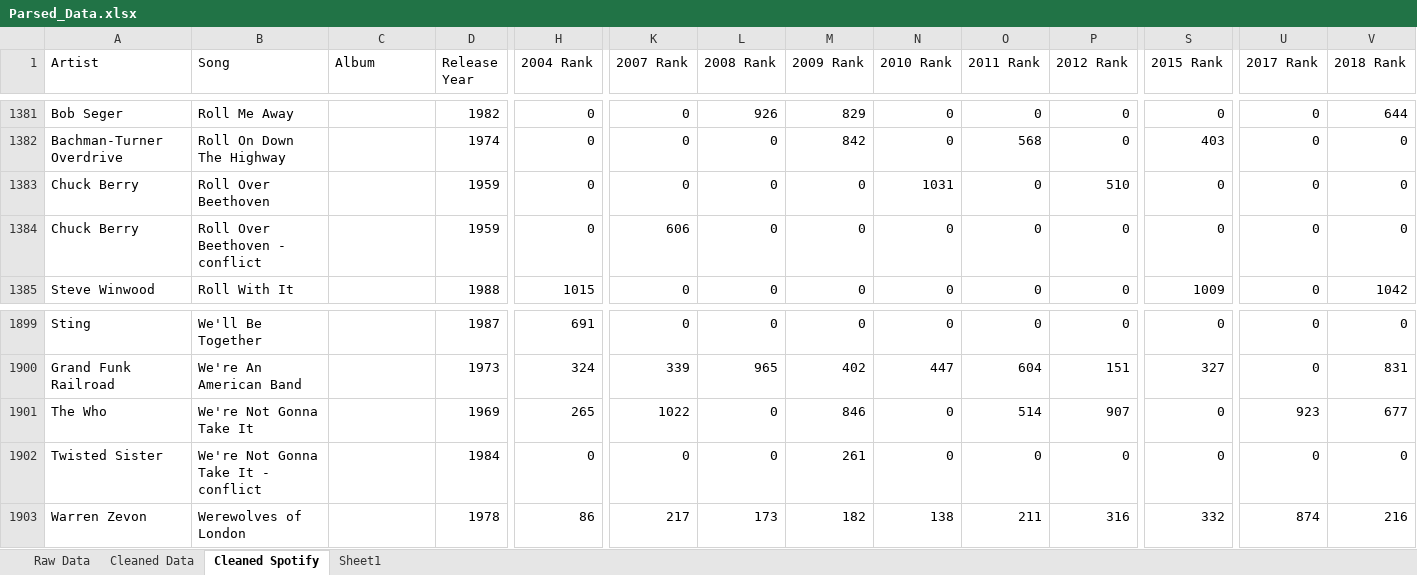
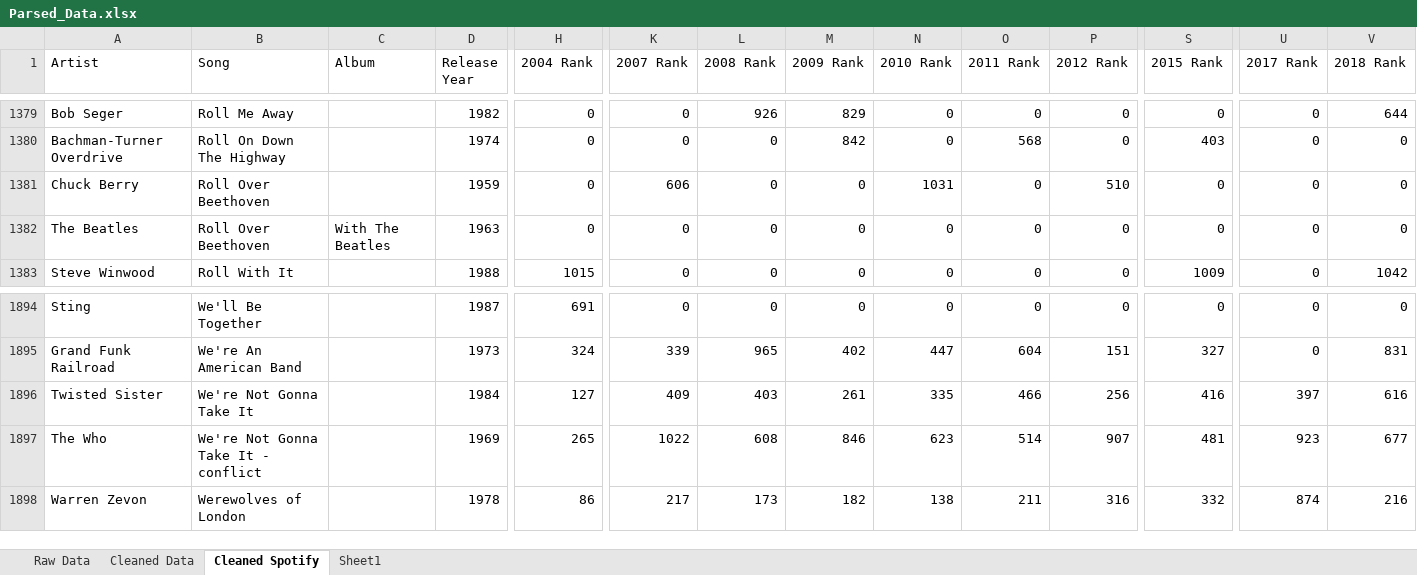
Before and after one commit to rfloyd01/Q1043, an Excel workbook: Song_Data/Parsed_Data.xlsx, sheet Cleaned Spotify, drawn as a sheet; only a part is shown, gaps mark what is left out; values as stored, in another font and other column widths than the file's, no borders; addresses are those after the commit; the diff covers the shown part only; the diff names each change by its address in the sheet, - before the commit and + after, or states it on an @@ line.

Commit message:
finished going through the conflict songs

```diff
--- a/Song_Data/Parsed_Data.xlsx (sheet Cleaned Spotify)
+++ b/Song_Data/Parsed_Data.xlsx (sheet Cleaned Spotify)
-K1381 (2007 Rank): 0
+K1381 (2007 Rank): 606
-A1382 (Artist): Chuck Berry
+A1382 (Artist): The Beatles
-B1382 (Song): Roll Over Beethoven - conflict
+B1382 (Song): Roll Over Beethoven
-C1382 (Album): (empty)
+C1382 (Album): With The Beatles
-D1382 (Release Year): 1959
+D1382 (Release Year): 1963
-K1382 (2007 Rank): 606
+K1382 (2007 Rank): 0
-A1896 (Artist): The Who
+A1896 (Artist): Twisted Sister
-D1896 (Release Year): 1969
+D1896 (Release Year): 1984
-H1896 (2004 Rank): 265
+H1896 (2004 Rank): 127
-K1896 (2007 Rank): 1022
+K1896 (2007 Rank): 409
-L1896 (2008 Rank): 0
+L1896 (2008 Rank): 403
-M1896 (2009 Rank): 846
+M1896 (2009 Rank): 261
-N1896 (2010 Rank): 0
+N1896 (2010 Rank): 335
-O1896 (2011 Rank): 514
+O1896 (2011 Rank): 466
-P1896 (2012 Rank): 907
+P1896 (2012 Rank): 256
-S1896 (2015 Rank): 0
+S1896 (2015 Rank): 416
-U1896 (2017 Rank): 923
+U1896 (2017 Rank): 397
-V1896 (2018 Rank): 677
+V1896 (2018 Rank): 616
-A1897 (Artist): Twisted Sister
+A1897 (Artist): The Who
-D1897 (Release Year): 1984
+D1897 (Release Year): 1969
-H1897 (2004 Rank): 0
+H1897 (2004 Rank): 265
-K1897 (2007 Rank): 0
+K1897 (2007 Rank): 1022
-L1897 (2008 Rank): 0
+L1897 (2008 Rank): 608
-M1897 (2009 Rank): 261
+M1897 (2009 Rank): 846
-N1897 (2010 Rank): 0
+N1897 (2010 Rank): 623
-O1897 (2011 Rank): 0
+O1897 (2011 Rank): 514
-P1897 (2012 Rank): 0
+P1897 (2012 Rank): 907
-S1897 (2015 Rank): 0
+S1897 (2015 Rank): 481
-U1897 (2017 Rank): 0
+U1897 (2017 Rank): 923
-V1897 (2018 Rank): 0
+V1897 (2018 Rank): 677
```
Also changed, not shown: 1 added row, 6 removed rows, 165 edited cells and cell formats elsewhere in this sheet.
